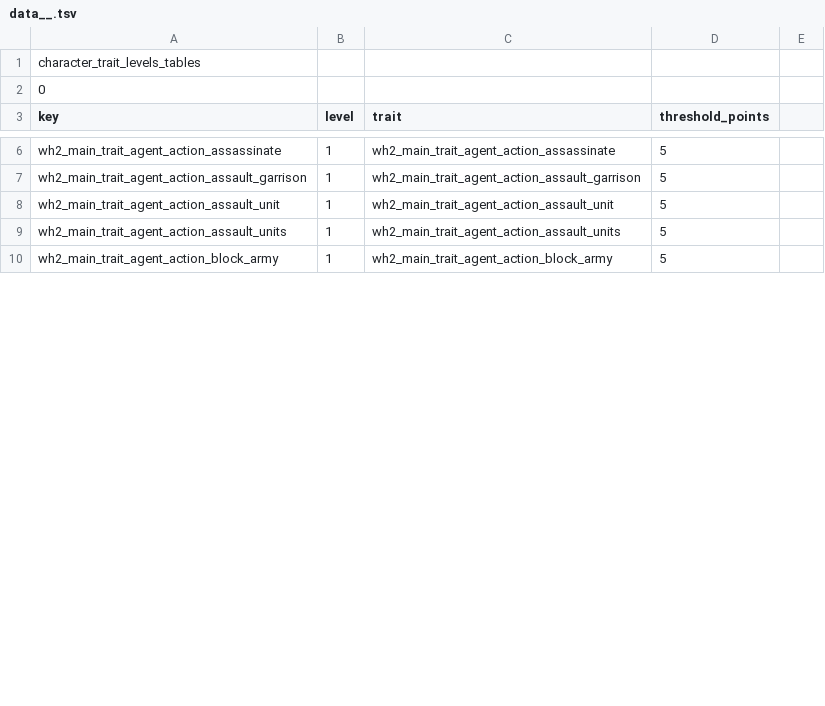
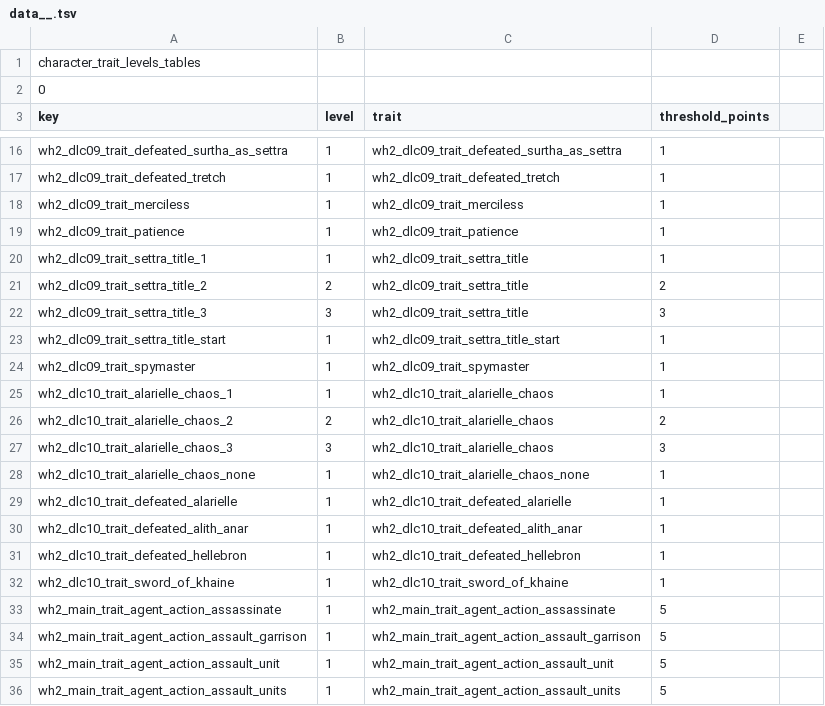
Before and after one commit to Vanishoxyact/Custom-Lords, a TSV file: db/character_trait_levels_tables/data__.tsv, drawn as a sheet; only a part is shown, gaps mark what is left out; the shorter side is filled out with more unchanged rows; the diff covers the shown part only; the diff names each change by its address in the sheet, - before the commit and + after, or states it on an @@ line.

```diff
--- a/db/character_trait_levels_tables/data__.tsv
+++ b/db/character_trait_levels_tables/data__.tsv
+row 16: wh2_dlc09_trait_defeated_surtha_as_settra | 1 | wh2_dlc09_trait_defeated_surtha_as_settra | 1
+row 17: wh2_dlc09_trait_defeated_tretch | 1 | wh2_dlc09_trait_defeated_tretch | 1
+row 18: wh2_dlc09_trait_merciless | 1 | wh2_dlc09_trait_merciless | 1
+row 19: wh2_dlc09_trait_patience | 1 | wh2_dlc09_trait_patience | 1
+row 20: wh2_dlc09_trait_settra_title_1 | 1 | wh2_dlc09_trait_settra_title | 1
+row 21: wh2_dlc09_trait_settra_title_2 | 2 | wh2_dlc09_trait_settra_title | 2
+row 22: wh2_dlc09_trait_settra_title_3 | 3 | wh2_dlc09_trait_settra_title | 3
+row 23: wh2_dlc09_trait_settra_title_start | 1 | wh2_dlc09_trait_settra_title_start | 1
+row 24: wh2_dlc09_trait_spymaster | 1 | wh2_dlc09_trait_spymaster | 1
+row 25: wh2_dlc10_trait_alarielle_chaos_1 | 1 | wh2_dlc10_trait_alarielle_chaos | 1
+row 26: wh2_dlc10_trait_alarielle_chaos_2 | 2 | wh2_dlc10_trait_alarielle_chaos | 2
+row 27: wh2_dlc10_trait_alarielle_chaos_3 | 3 | wh2_dlc10_trait_alarielle_chaos | 3
+row 28: wh2_dlc10_trait_alarielle_chaos_none | 1 | wh2_dlc10_trait_alarielle_chaos_none | 1
+row 29: wh2_dlc10_trait_defeated_alarielle | 1 | wh2_dlc10_trait_defeated_alarielle | 1
+row 30: wh2_dlc10_trait_defeated_alith_anar | 1 | wh2_dlc10_trait_defeated_alith_anar | 1
+row 31: wh2_dlc10_trait_defeated_hellebron | 1 | wh2_dlc10_trait_defeated_hellebron | 1
+row 32: wh2_dlc10_trait_sword_of_khaine | 1 | wh2_dlc10_trait_sword_of_khaine | 1
```
Also changed, not shown: 21 added rows, 8 removed rows and 2 edited cells elsewhere in this file, db/character_traits_tables/data__.tsv, db/incidents_tables/data__.tsv, 11 other files.
